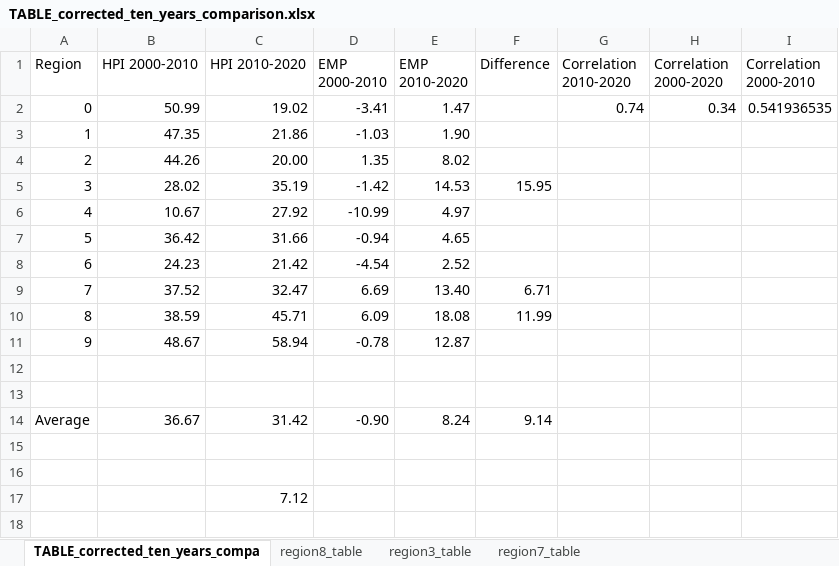
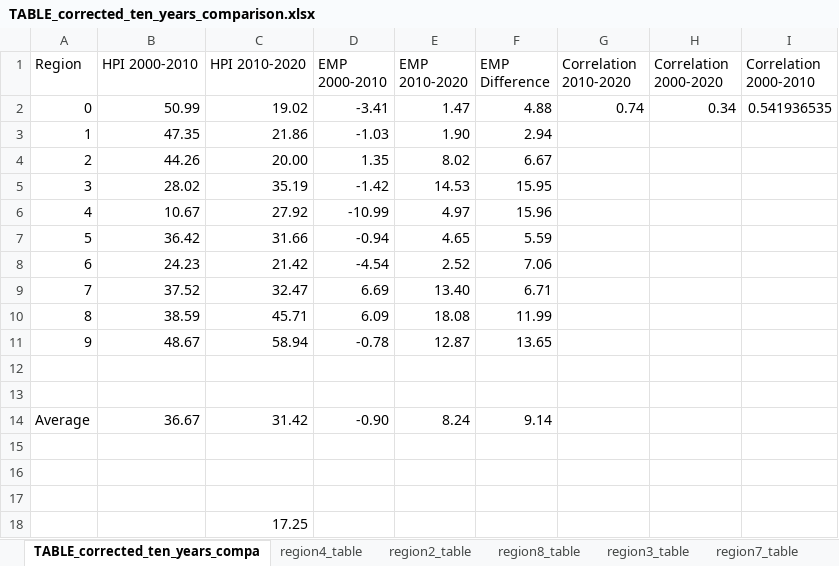
Before and after one commit to Brf0001/hpi_vs_jobgrowth, an Excel workbook: data/TABLE_corrected_ten_years_comparison.xlsx, sheet TABLE_corrected_ten_years_compa, drawn as a sheet; values as stored, in another font and other column widths than the file's, no borders; charts and pictures not drawn; addresses are those after the commit; the diff names each change by its address in the sheet, - before the commit and + after, or states it on an @@ line.

```diff
--- a/data/TABLE_corrected_ten_years_comparison.xlsx (sheet TABLE_corrected_ten_years_compa)
+++ b/data/TABLE_corrected_ten_years_comparison.xlsx (sheet TABLE_corrected_ten_years_compa)
+sheet tab: region4_table
+sheet tab: region2_table
-F1: Difference
+F1: EMP Difference
-F2 (EMP Difference): (empty)
+F2 (EMP Difference): 4.88
-F3 (EMP Difference): (empty)
+F3 (EMP Difference): 2.94
-F4 (EMP Difference): (empty)
+F4 (EMP Difference): 6.67
-F6 (EMP Difference): (empty)
+F6 (EMP Difference): 15.96
-F7 (EMP Difference): (empty)
+F7 (EMP Difference): 5.59
-F8 (EMP Difference): (empty)
+F8 (EMP Difference): 7.06
-F11 (EMP Difference): (empty)
+F11 (EMP Difference): 13.65
+row 17: (empty)
-C18 (HPI 2010-2020): 7.12
+C18 (HPI 2010-2020): 17.25
```
Also changed, not shown: sheet region8_table, charts or pictures, 41 other files.
